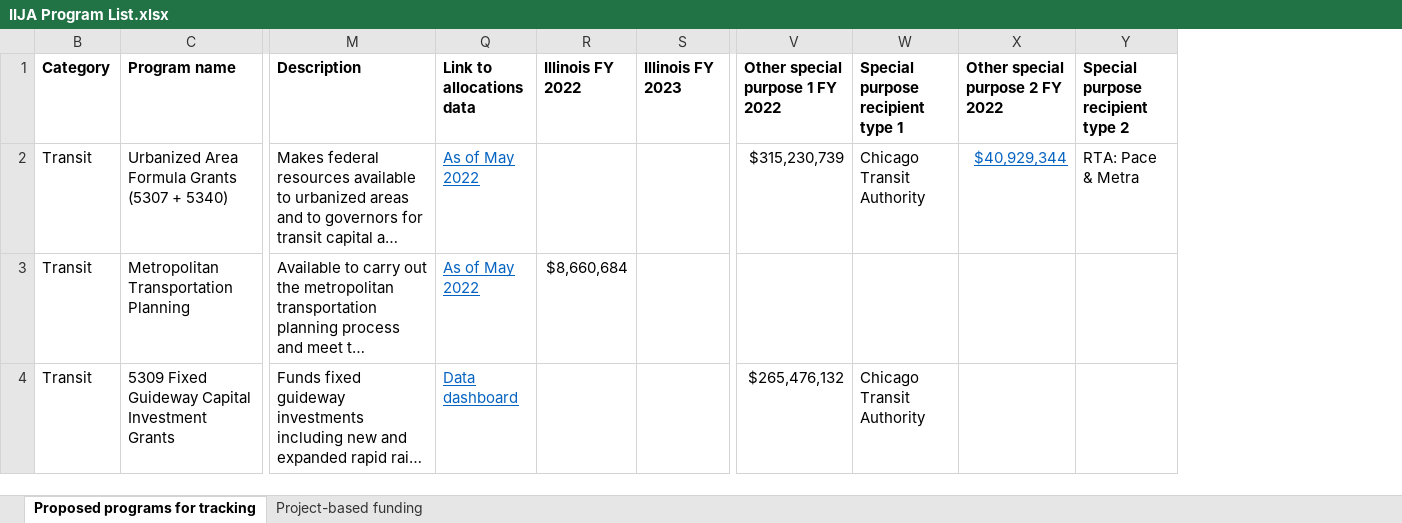
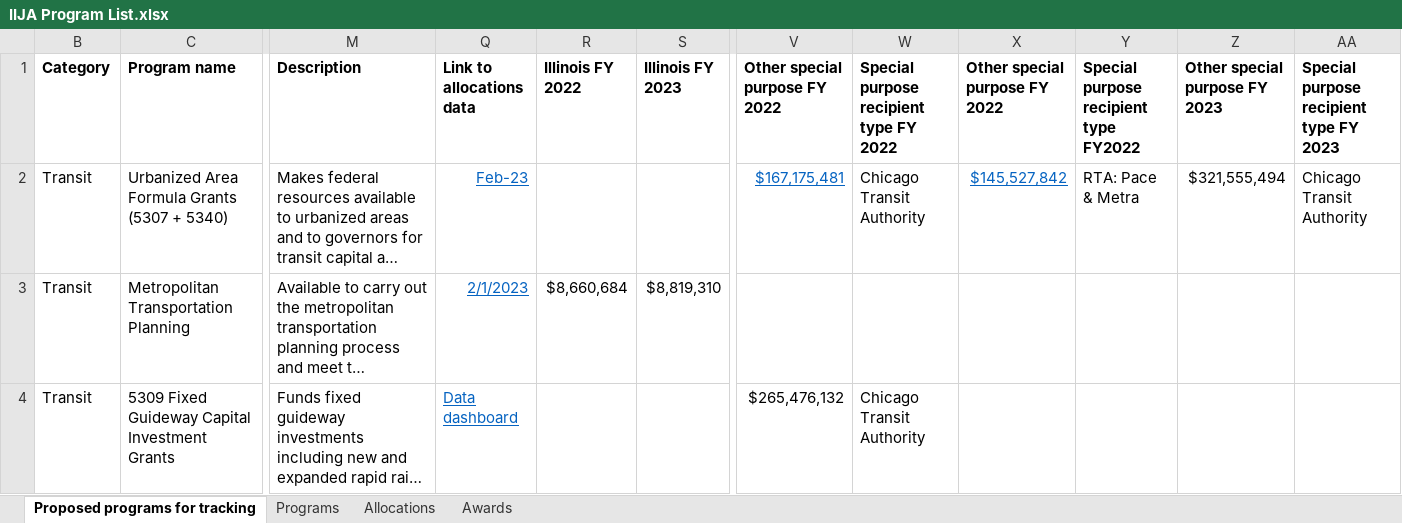
Before and after one commit to Chi-Trust/stg-federal-funds-dashboard, an Excel workbook: data/IIJA Program List.xlsx, sheet Proposed programs for tracking, drawn as a sheet; only a part is shown, gaps mark what is left out; long unchanged cells end in …; values as stored, in another font and other column widths than the file's, no borders; conditional formats not drawn; the diff covers the shown part only; the diff names each change by its address in the sheet, - before the commit and + after, or states it on an @@ line.

Commit message:
Update dashboard with new spending data
Fixes encoding bugs in new data and renders dashboard with new chart and table on ARPA SLRFR spending

```diff
--- a/data/IIJA Program List.xlsx (sheet Proposed programs for tracking)
+++ b/data/IIJA Program List.xlsx (sheet Proposed programs for tracking)
@@ sheet tab hidden: Project-based funding @@
+sheet tab: Programs
+sheet tab: Allocations
+sheet tab: Awards
+column Z (Other special purpose FY 2023), row 2: $321,555,494
+column AA, rows 1-2: Special purpose recipient type FY 2023 | Chicago Transit Authority
-V1: Other special purpose 1 FY 2022
+V1: Other special purpose FY 2022
-W1: Special purpose recipient type 1
+W1: Special purpose recipient type FY 2022
-X1: Other special purpose 2 FY 2022
+X1: Other special purpose FY 2022
-Y1: Special purpose recipient type 2
+Y1: Special purpose recipient type FY2022
-Q2 (Link to allocations data): As of May 2022
+Q2 (Link to allocations data): Feb-23
-V2 (Other special purpose FY 2022): $315,230,739
+V2 (Other special purpose FY 2022): $167,175,481
@@ V2 underline: off → on, text colour: black → #0563C1 @@
-X2 (Other special purpose FY 2022): $40,929,344
+X2 (Other special purpose FY 2022): $145,527,842
-Q3 (Link to allocations data): As of May 2022
+Q3 (Link to allocations data): 2/1/2023
-S3 (Illinois FY 2023): (empty)
+S3 (Illinois FY 2023): $8,819,310
```
Also changed, not shown: 1 added row, 18 edited cells and cell formats elsewhere in this sheet, formulas that keep their value, 53 other files.
